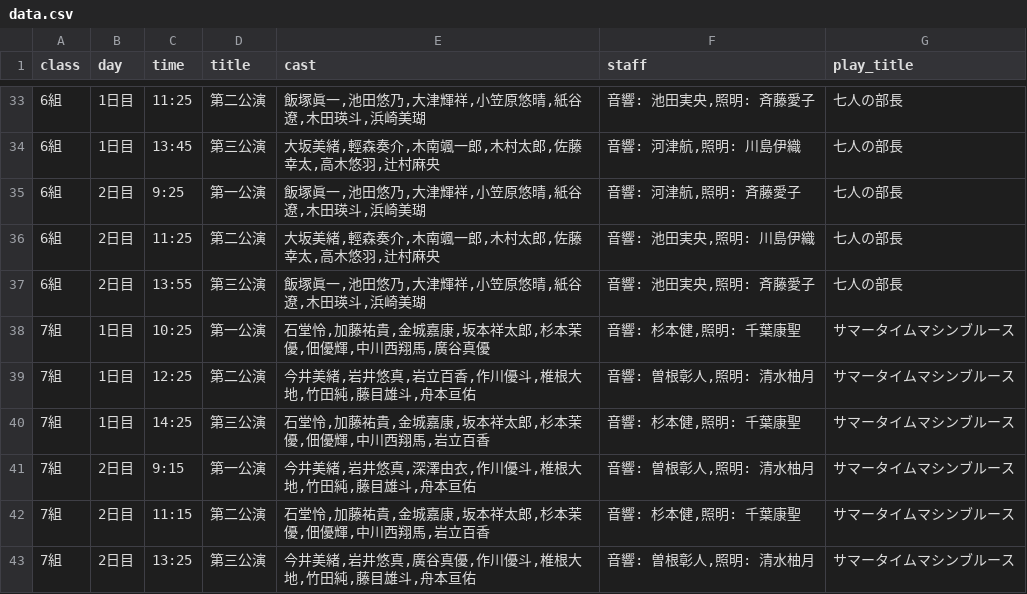
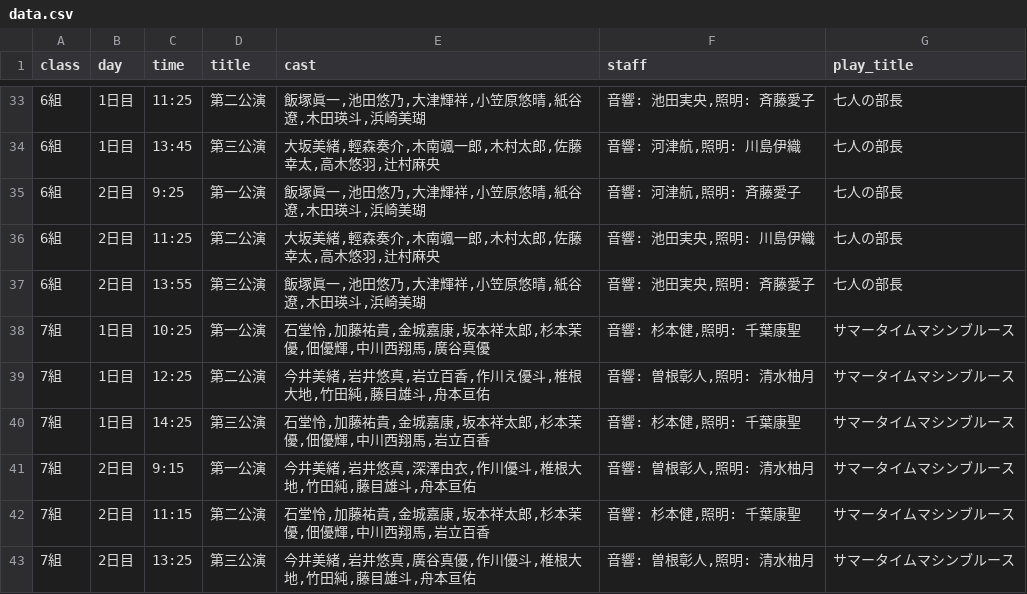
Before and after one commit to J105588/schedule, a CSV file: data.csv, drawn as a sheet; only a part is shown, gaps mark what is left out.

Commit message:
Update data.csv

```diff
--- a/data.csv
+++ b/data.csv
@@ -38,3 +38,3 @@ class,day,time,title,cast,staff,play_title
 7組,1日目,10:25,第一公演,"石堂怜,加藤祐貴,金城嘉康,坂本祥太郎,杉本茉優,佃優輝,中川西翔馬,廣谷真優","音響: 杉本健,照明: 千葉康聖","サマータイムマシンブルース"
-7組,1日目,12:25,第二公演,"今井美緒,岩井悠真,岩立百香,作川優斗,椎根大地,竹田純,藤目雄斗,舟本亘佑","音響: 曽根彰人,照明: 清水柚月","サマータイムマシンブルース"
+7組,1日目,12:25,第二公演,"今井美緒,岩井悠真,岩立百香,作川え優斗,椎根大地,竹田純,藤目雄斗,舟本亘佑","音響: 曽根彰人,照明: 清水柚月","サマータイムマシンブルース"
 7組,1日目,14:25,第三公演,"石堂怜,加藤祐貴,金城嘉康,坂本祥太郎,杉本茉優,佃優輝,中川西翔馬,岩立百香","音響: 杉本健,照明: 千葉康聖","サマータイムマシンブルース"
```
